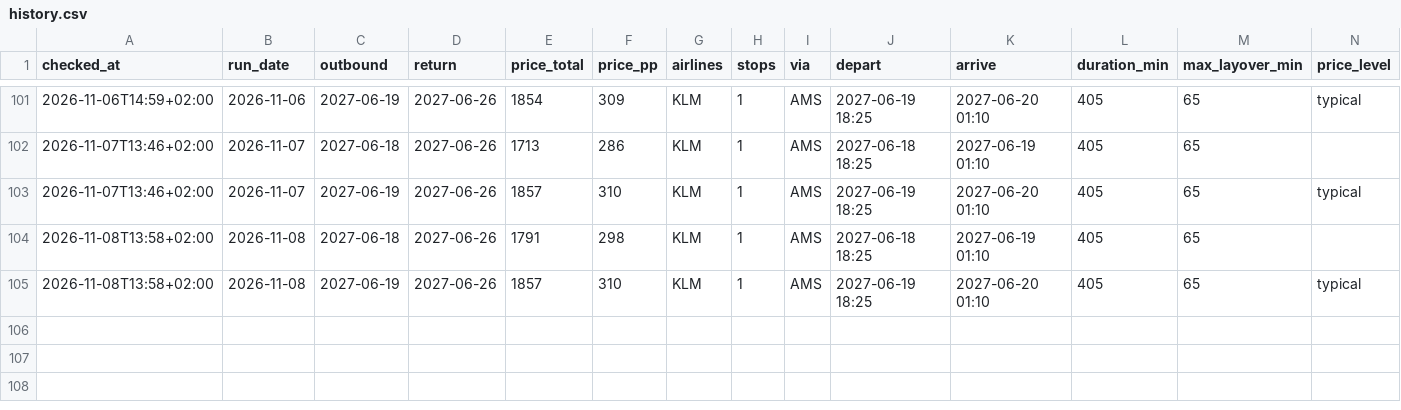
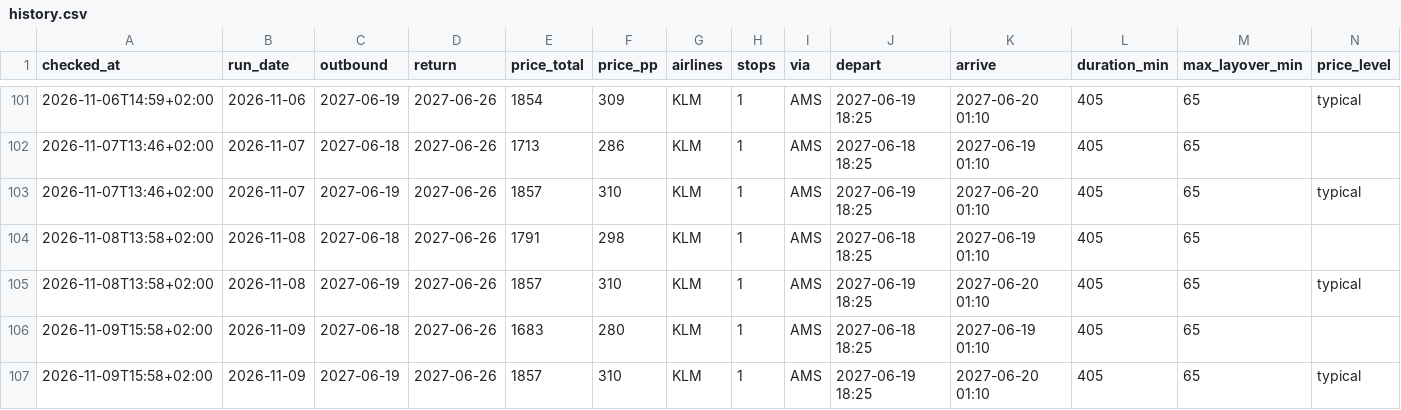
Before and after one commit to BenjBergman/Flight-Price-Monitor, a CSV file: data/history.csv, drawn as a sheet; only a part is shown, gaps mark what is left out; rows hold the shown columns only; the diff names each change by its address in the sheet, - before the commit and + after, or states it on an @@ line.

Commit message:
Price check 2026-11-09

```diff
--- a/data/history.csv
+++ b/data/history.csv
+row 106: 2026-11-09T15:58+02:00 | 2026-11-09 | 2027-06-18 | 2027-06-26 | 1683 | 280 | KLM | 1 | AMS | 2027-06-18 18:25 | 2027-06-19 01:10 | 405 | 65
+row 107: 2026-11-09T15:58+02:00 | 2026-11-09 | 2027-06-19 | 2027-06-26 | 1857 | 310 | KLM | 1 | AMS | 2027-06-19 18:25 | 2027-06-20 01:10 | 405 | 65 | typical
```
Also changed, not shown: 4 other files.
